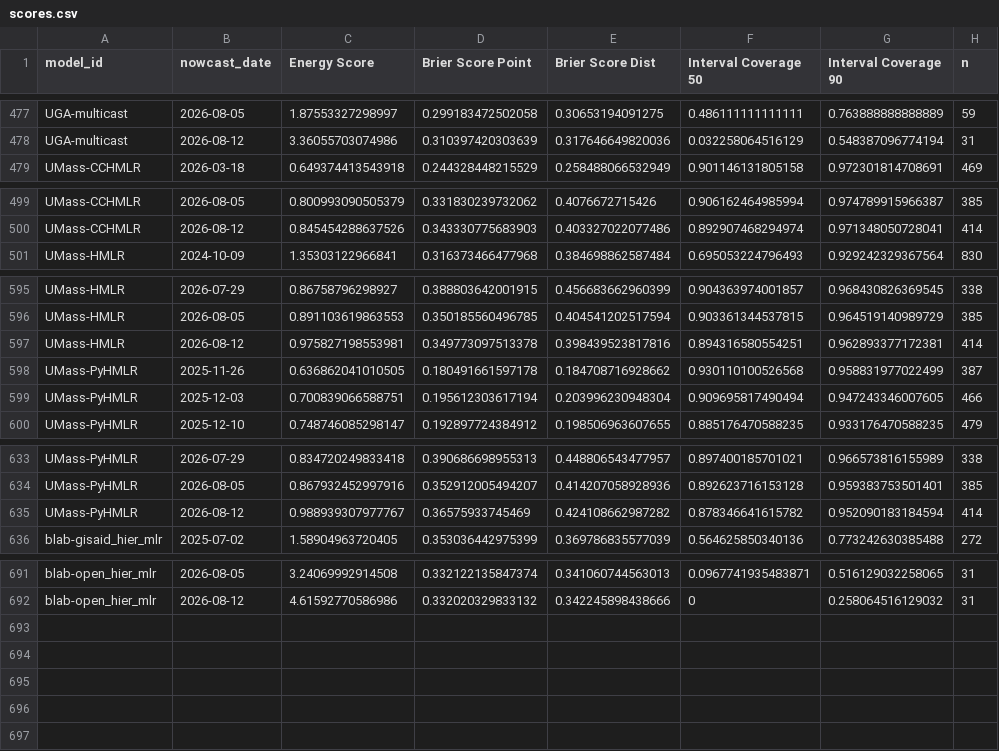
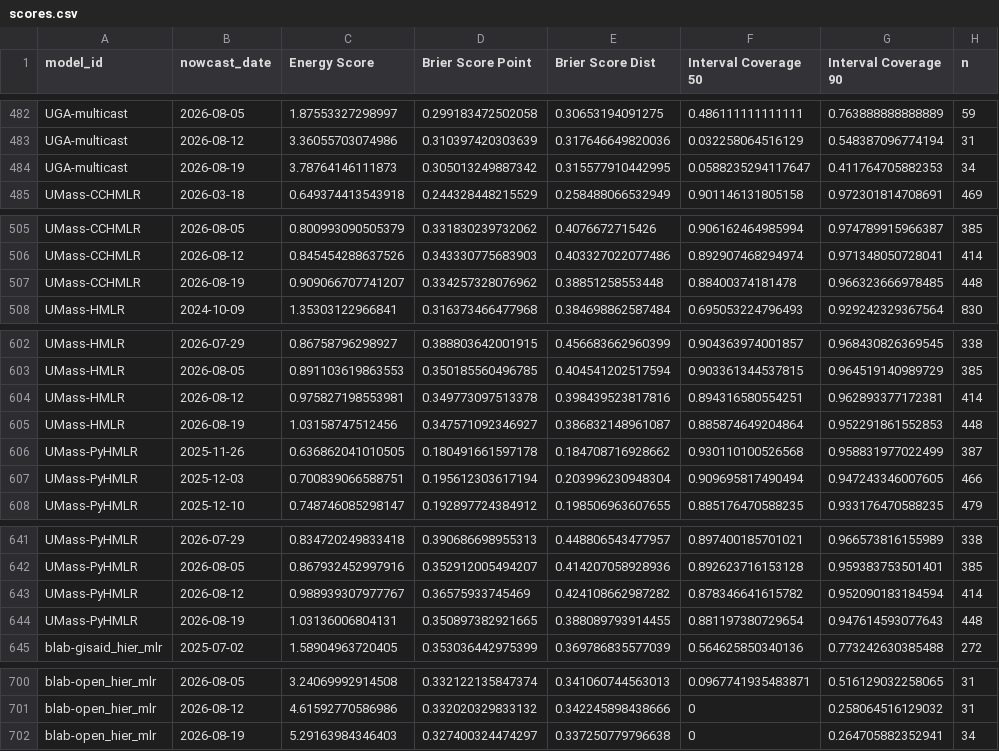
Before and after one commit to reichlab/variant-nowcast-hub-dashboard, a CSV file: scores/clade_prop/Overall/nowcast_date/scores.csv, drawn as a sheet; only a part is shown, gaps mark what is left out; the diff covers the shown part only.

```diff
--- a/scores/clade_prop/Overall/nowcast_date/scores.csv
+++ b/scores/clade_prop/Overall/nowcast_date/scores.csv
@@ -478,2 +483,3 @@
 "UGA-multicast",2026-08-12,3.36055703074986,0.310397420303639,0.317646649820036,0.032258064516129,0.548387096774194,31
+"UGA-multicast",2026-08-19,3.78764146111873,0.305013249887342,0.315577910442995,0.0588235294117647,0.411764705882353,34
 "UMass-CCHMLR",2026-03-18,0.649374413543918,0.244328448215529,0.258488066532949,0.901146131805158,0.972301814708691,469
@@ -500,2 +506,3 @@
 "UMass-CCHMLR",2026-08-12,0.845454288637526,0.343330775683903,0.403327022077486,0.892907468294974,0.971348050728041,414
+"UMass-CCHMLR",2026-08-19,0.909066707741207,0.334257328076962,0.38851258553448,0.88400374181478,0.966323666978485,448
 "UMass-HMLR",2024-10-09,1.35303122966841,0.316373466477968,0.384698862587484,0.695053224796493,0.929242329367564,830
@@ -597,2 +604,3 @@
 "UMass-HMLR",2026-08-12,0.975827198553981,0.349773097513378,0.398439523817816,0.894316580554251,0.962893377172381,414
+"UMass-HMLR",2026-08-19,1.03158747512456,0.347571092346927,0.386832148961087,0.885874649204864,0.952291861552853,448
 "UMass-PyHMLR",2025-11-26,0.636862041010505,0.180491661597178,0.184708716928662,0.930110100526568,0.958831977022499,387
@@ -635,2 +643,3 @@
 "UMass-PyHMLR",2026-08-12,0.988939307977767,0.36575933745469,0.424108662987282,0.878346641615782,0.952090183184594,414
+"UMass-PyHMLR",2026-08-19,1.03136006804131,0.350897382921665,0.388089793914455,0.881197380729654,0.947614593077643,448
 "blab-gisaid_hier_mlr",2025-07-02,1.58904963720405,0.353036442975399,0.369786835577039,0.564625850340136,0.773242630385488,272
@@ -692 +701,2 @@
 "blab-open_hier_mlr",2026-08-12,4.61592770586986,0.332020329833132,0.342245898438666,0,0.258064516129032,31
+"blab-open_hier_mlr",2026-08-19,5.29163984346403,0.327400324474297,0.337250779796638,0,0.264705882352941,34
```
Also changed, not shown: 5 added rows elsewhere in this file, scores/clade_prop/Overall/horizon/scores.csv, scores/clade_prop/Overall/location/scores.csv, 2 other files.
